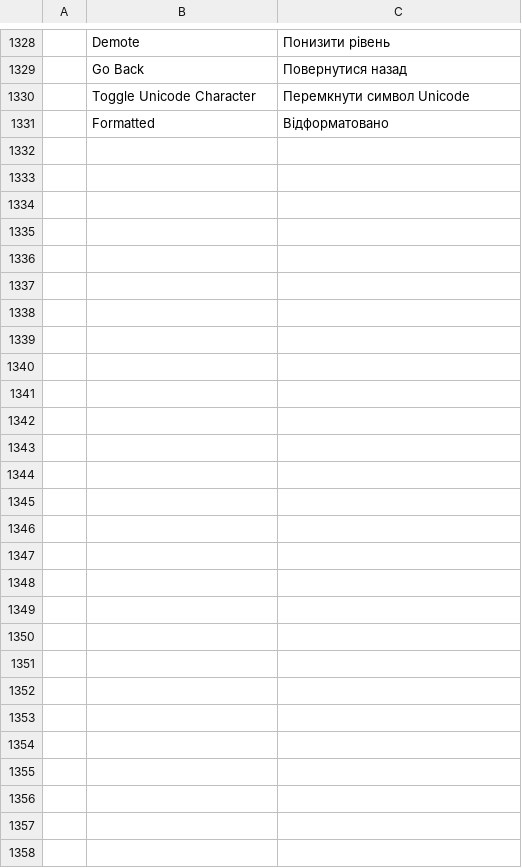
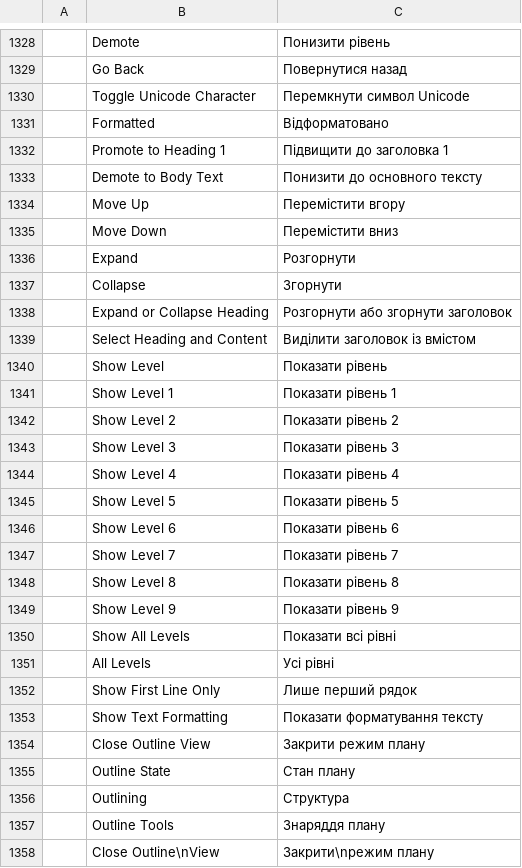
Before and after one commit to storytold/wordcraft, a TSV file: crates/ui-egui/src/i18n/uk.tsv, drawn as a sheet; only a part is shown, gaps mark what is left out.

```diff
--- a/crates/ui-egui/src/i18n/uk.tsv
+++ b/crates/ui-egui/src/i18n/uk.tsv
@@ -1331 +1331,28 @@
 	Formatted	Відформатовано
+	Promote to Heading 1	Підвищити до заголовка 1
+	Demote to Body Text	Понизити до основного тексту
+	Move Up	Перемістити вгору
+	Move Down	Перемістити вниз
+	Expand	Розгорнути
+	Collapse	Згорнути
+	Expand or Collapse Heading	Розгорнути або згорнути заголовок
+	Select Heading and Content	Виділити заголовок із вмістом
+	Show Level	Показати рівень
+	Show Level 1	Показати рівень 1
+	Show Level 2	Показати рівень 2
+	Show Level 3	Показати рівень 3
+	Show Level 4	Показати рівень 4
+	Show Level 5	Показати рівень 5
+	Show Level 6	Показати рівень 6
+	Show Level 7	Показати рівень 7
+	Show Level 8	Показати рівень 8
+	Show Level 9	Показати рівень 9
+	Show All Levels	Показати всі рівні
+	All Levels	Усі рівні
+	Show First Line Only	Лише перший рядок
+	Show Text Formatting	Показати форматування тексту
+	Close Outline View	Закрити режим плану
+	Outline State	Стан плану
+	Outlining	Структура
+	Outline Tools	Знаряддя плану
+	Close Outline\nView	Закрити\nрежим плану
```
Also changed, not shown: crates/ui-egui/src/i18n/es.tsv, crates/ui-egui/src/i18n/ja.tsv, 26 other files.
